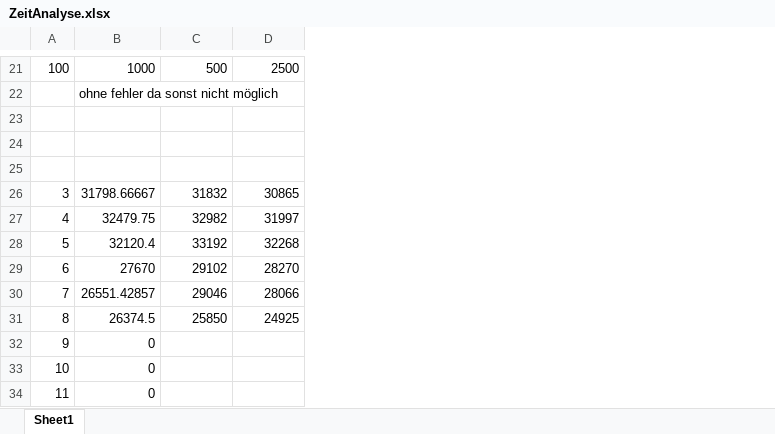
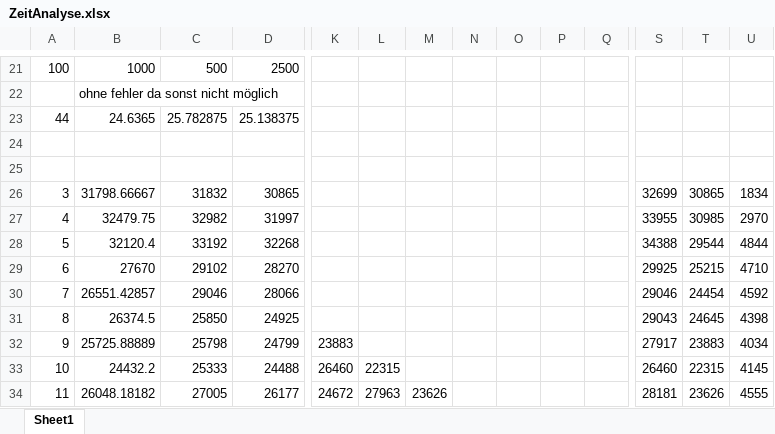
Before and after one commit to jonabacke/vs, an Excel workbook: src/ZeitAnalyse.xlsx, sheet Sheet1, drawn as a sheet; only a part is shown, gaps mark what is left out; values as stored, in another font and other column widths than the file's, no borders; charts and pictures not drawn; rows hold the shown columns only; the diff covers the shown part only; the diff names each change by its address in the sheet, - before the commit and + after, or states it on an @@ line.

```diff
--- a/src/ZeitAnalyse.xlsx (sheet Sheet1)
+++ b/src/ZeitAnalyse.xlsx (sheet Sheet1)
+column K, rows 32-34: 23883 | 26460 | 24672
+column L, rows 33-34: 22315 | 27963
+column M, row 34: 23626
+column N, empty
+column O, empty
+column P, empty
+column Q, empty
+column S, rows 26-34: 32699 | 33955 | 34388 | 29925 | 29046 | 29043 | 27917 | 26460 | 28181
+column T, rows 26-34: 30865 | 30985 | 29544 | 25215 | 24454 | 24645 | 23883 | 22315 | 23626
+column U, rows 26-34: 1834 | 2970 | 4844 | 4710 | 4592 | 4398 | 4034 | 4145 | 4555
-row 23: (empty)
+row 23: 44 | 24.6365 | 25.782875 | 25.138375
-B32: 0
+B32: 25725.88889
-C32: (empty)
+C32: 25798
-D32: (empty)
+D32: 24799
-B33: 0
+B33: 24432.2
-C33: (empty)
+C33: 25333
-D33: (empty)
+D33: 24488
-B34: 0
+B34: 26048.18182
-C34: (empty)
+C34: 27005
-D34: (empty)
+D34: 26177
```
Also changed, not shown: 1 added column and 54 edited cells elsewhere in this sheet, formulas that keep their value, charts or pictures, 21 other files.
